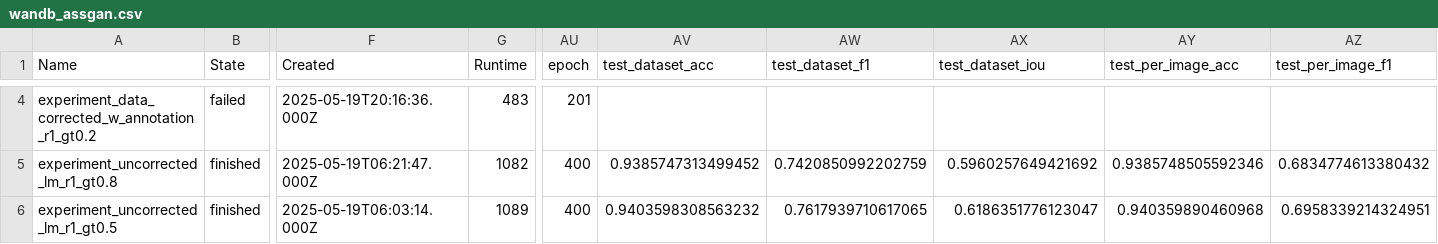
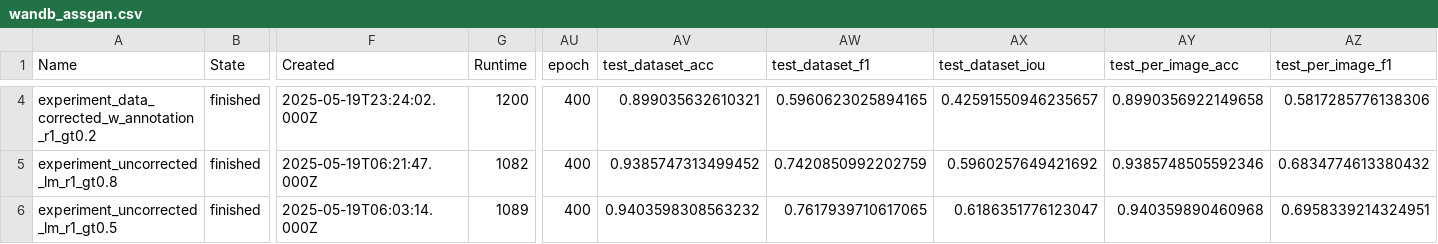
Before and after one commit to Alighieri1231/first_year_exam, a CSV file: notebooks/wandb_assgan.csv, drawn as a sheet; only a part is shown, gaps mark what is left out; the diff covers the shown part only; the diff names each change by its address in the sheet, - before the commit and + after, or states it on an @@ line.

```diff
--- a/notebooks/wandb_assgan.csv
+++ b/notebooks/wandb_assgan.csv
-B4 (State): failed
+B4 (State): finished
-F4 (Created): 2025-05-19T20:16:36.000Z
+F4 (Created): 2025-05-19T23:24:02.000Z
-G4 (Runtime): 483
+G4 (Runtime): 1200
-AU4 (epoch): 201
+AU4 (epoch): 400
-AV4 (test_dataset_acc): (empty)
+AV4 (test_dataset_acc): 0.899035632610321
-AW4 (test_dataset_f1): (empty)
+AW4 (test_dataset_f1): 0.5960623025894165
-AX4 (test_dataset_iou): (empty)
+AX4 (test_dataset_iou): 0.42591550946235657
-AY4 (test_per_image_acc): (empty)
+AY4 (test_per_image_acc): 0.8990356922149658
-AZ4 (test_per_image_f1): (empty)
+AZ4 (test_per_image_f1): 0.5817285776138306
```
Also changed, not shown: 48 edited cells elsewhere in this file, notebooks/summary_assgan.csv, 3 other files.
